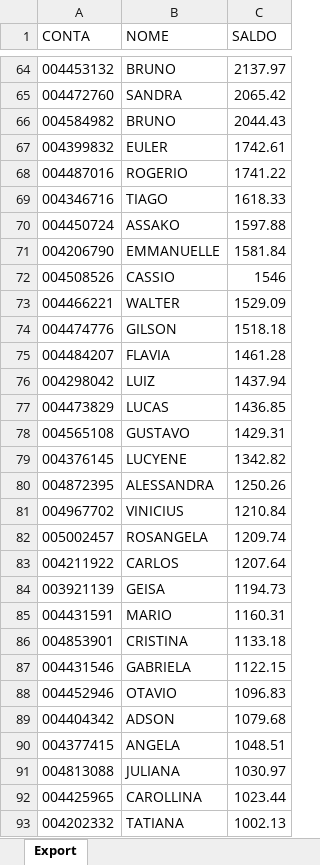
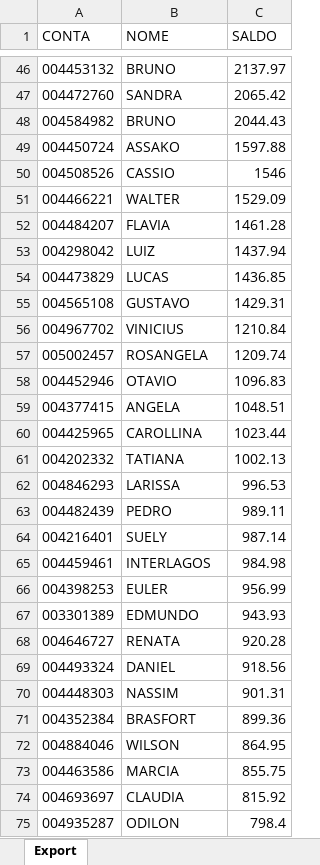
Before and after one commit to lauroteles/app_mesa_de_opera-es_corrigido, an Excel workbook: Saldo.xlsx, sheet Export, drawn as a sheet; only a part is shown, gaps mark what is left out; the shorter side is filled out with more unchanged rows; values as stored, in another font and other column widths than the file's, no borders; removed rows and columns are numbered as before the commit, all else as after; the diff covers the shown part only; the diff names each change by its address in the sheet, - before the commit and + after, or states it on an @@ line.

Commit message:
Add files via upload

```diff
--- a/Saldo.xlsx (sheet Export)
+++ b/Saldo.xlsx (sheet Export)
-row 67: 004399832 | EULER | 1742.61
-row 68: 004487016 | ROGERIO | 1741.22
-row 69: 004346716 | TIAGO | 1618.33
-row 71: 004206790 | EMMANUELLE | 1581.84
-row 74: 004474776 | GILSON | 1518.18
-row 79: 004376145 | LUCYENE | 1342.82
-row 80: 004872395 | ALESSANDRA | 1250.26
-row 83: 004211922 | CARLOS | 1207.64
-row 84: 003921139 | GEISA | 1194.73
-row 85: 004431591 | MARIO | 1160.31
-row 86: 004853901 | CRISTINA | 1133.18
-row 87: 004431546 | GABRIELA | 1122.15
-row 89: 004404342 | ADSON | 1079.68
-row 91: 004813088 | JULIANA | 1030.97
```
Also changed, not shown: 29 added rows, 22 removed rows and 1 edited cell elsewhere in this sheet.
